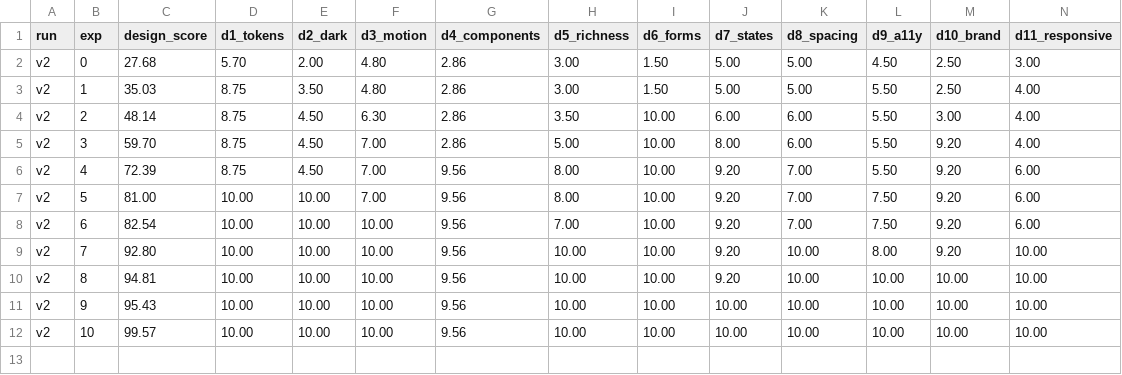
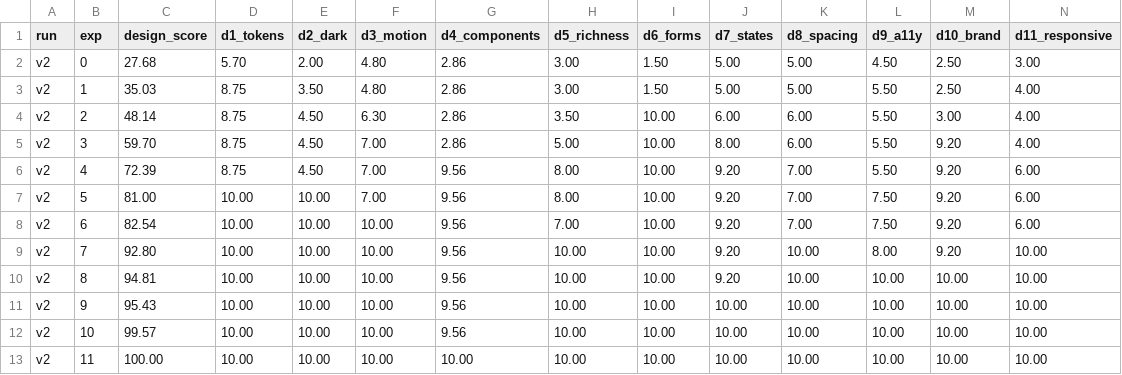
Before and after one commit to BlueKube/handled-home, a TSV file: auto/design-results.tsv, drawn as a sheet; only a part is shown; rows hold the shown columns only; the diff names each change by its address in the sheet, - before the commit and + after, or states it on an @@ line.

```diff
--- a/auto/design-results.tsv
+++ b/auto/design-results.tsv
+row 13: v2 | 11 | 100.00 | 10.00 | 10.00 | 10.00 | 10.00 | 10.00 | 10.00 | 10.00 | 10.00 | 10.00 | 10.00 | 10.00
```
